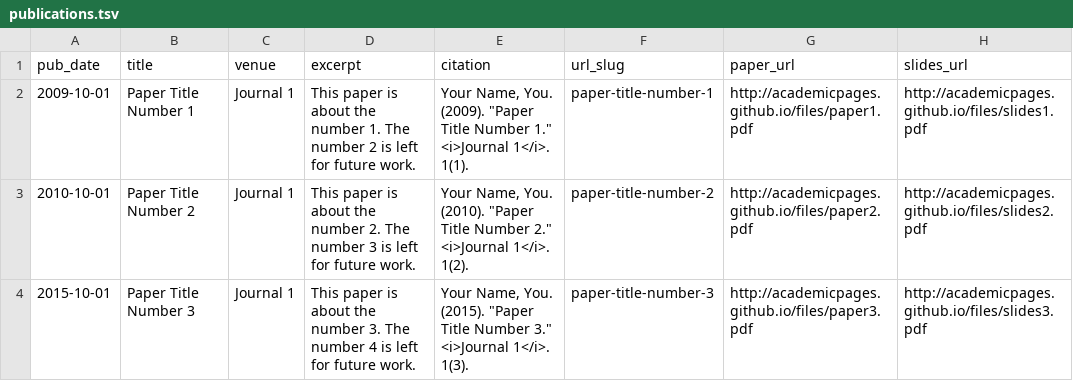
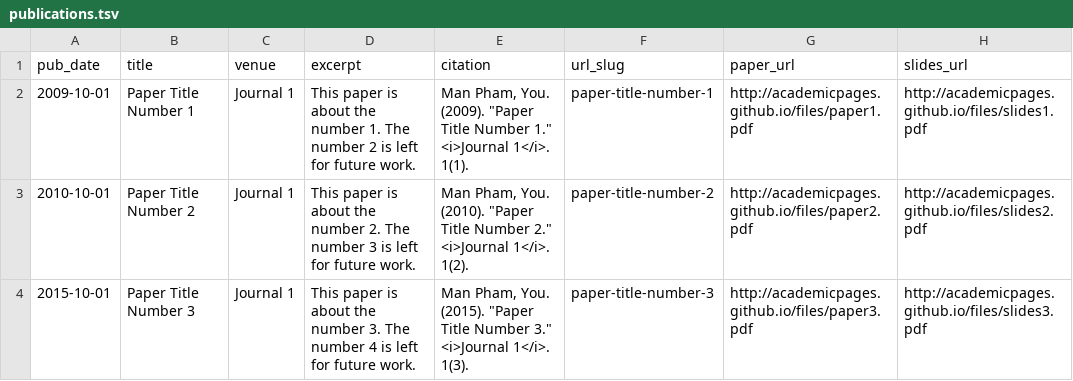
Before and after one commit to m1np3m/m1np3m.github.io, a TSV file: markdown_generator/publications.tsv, drawn as a sheet.

Commit message:
refactor: update personal info and repo references to m1np3m
Update CV, publications, config, and various files to reflect personal information and change repository references from academicpages to m1np3m. Includes education, work experience, author details, and GitHub URLs.

```diff
--- a/markdown_generator/publications.tsv
+++ b/markdown_generator/publications.tsv
@@ -1,4 +1,4 @@
 pub_date	title	venue	excerpt	citation	url_slug	paper_url	slides_url
-2009-10-01	Paper Title Number 1	Journal 1	This paper is about the number 1. The number 2 is left for future work.	Your Name, You. (2009). "Paper Title Number 1." <i>Journal 1</i>. 1(1).	paper-title-number-1	http://academicpages.github.io/files/paper1.pdf	http://academicpages.github.io/files/slides1.pdf
-2010-10-01	Paper Title Number 2	Journal 1	This paper is about the number 2. The number 3 is left for future work.	Your Name, You. (2010). "Paper Title Number 2." <i>Journal 1</i>. 1(2).	paper-title-number-2	http://academicpages.github.io/files/paper2.pdf	http://academicpages.github.io/files/slides2.pdf
-2015-10-01	Paper Title Number 3	Journal 1	This paper is about the number 3. The number 4 is left for future work.	Your Name, You. (2015). "Paper Title Number 3." <i>Journal 1</i>. 1(3).	paper-title-number-3	http://academicpages.github.io/files/paper3.pdf	http://academicpages.github.io/files/slides3.pdf
+2009-10-01	Paper Title Number 1	Journal 1	This paper is about the number 1. The number 2 is left for future work.	Man Pham, You. (2009). "Paper Title Number 1." <i>Journal 1</i>. 1(1).	paper-title-number-1	http://academicpages.github.io/files/paper1.pdf	http://academicpages.github.io/files/slides1.pdf
+2010-10-01	Paper Title Number 2	Journal 1	This paper is about the number 2. The number 3 is left for future work.	Man Pham, You. (2010). "Paper Title Number 2." <i>Journal 1</i>. 1(2).	paper-title-number-2	http://academicpages.github.io/files/paper2.pdf	http://academicpages.github.io/files/slides2.pdf
+2015-10-01	Paper Title Number 3	Journal 1	This paper is about the number 3. The number 4 is left for future work.	Man Pham, You. (2015). "Paper Title Number 3." <i>Journal 1</i>. 1(3).	paper-title-number-3	http://academicpages.github.io/files/paper3.pdf	http://academicpages.github.io/files/slides3.pdf
```
Also changed, not shown: 16 other files.
